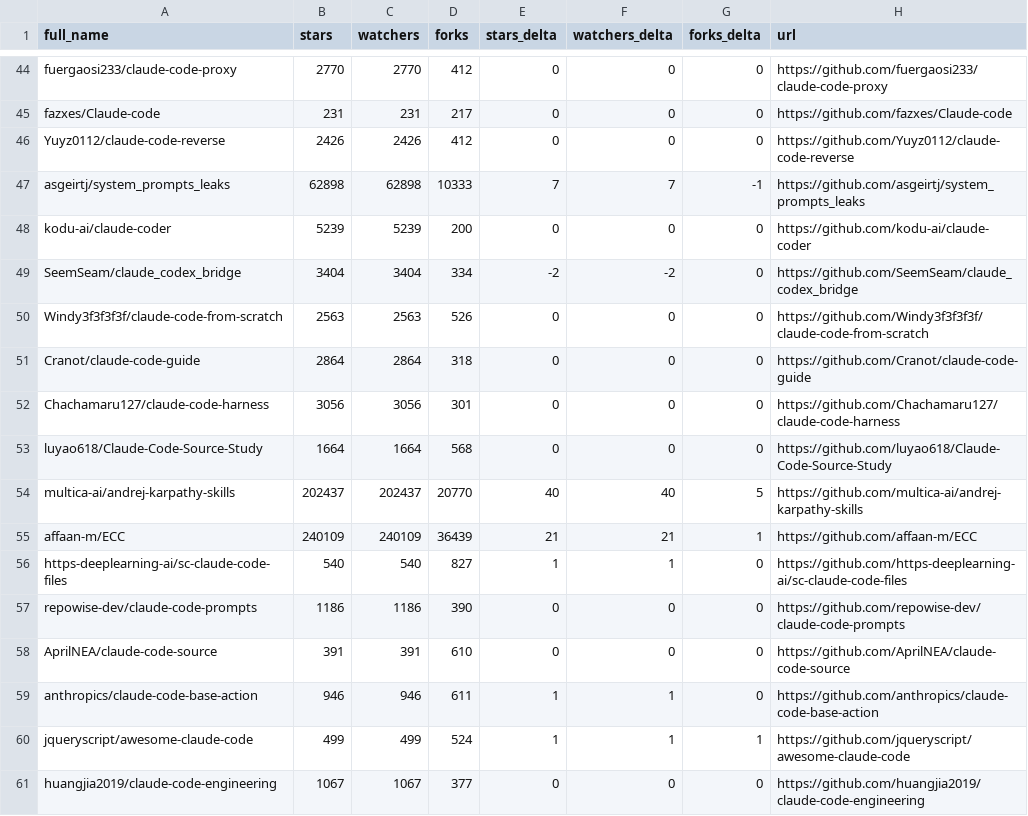
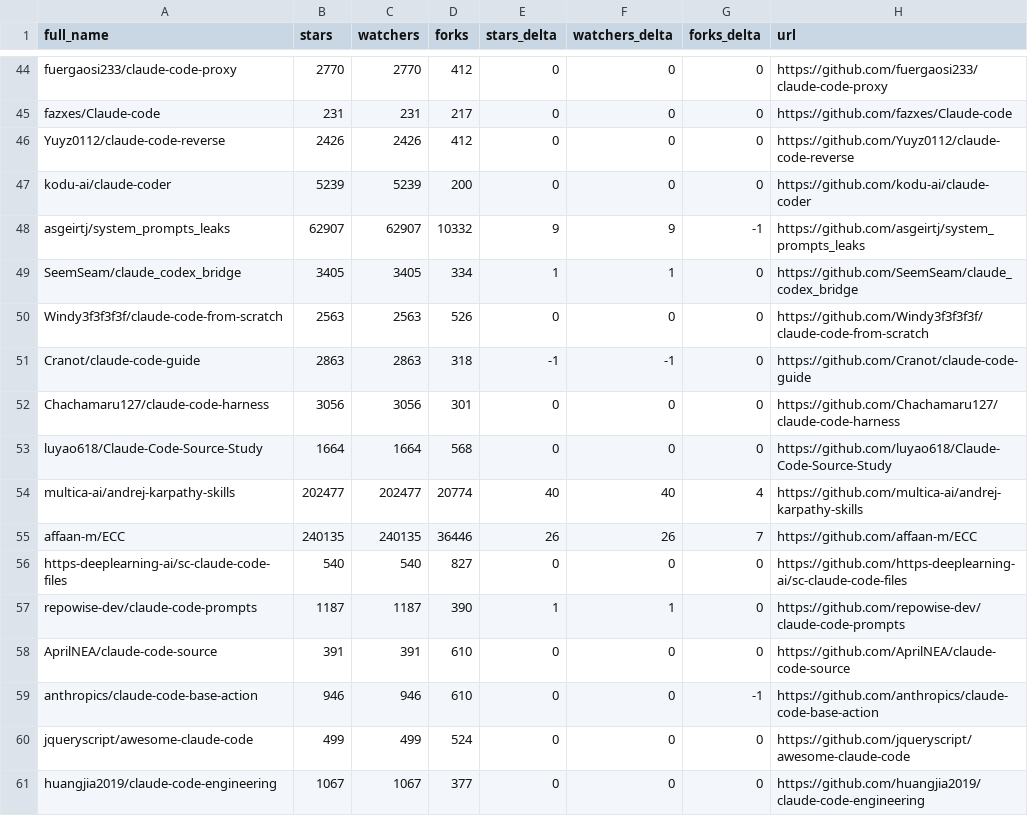
Before and after one commit to awaliuddin/awesome-claude-code, a CSV file: data/repo-ticker.csv, drawn as a sheet; only a part is shown, gaps mark what is left out; the diff covers the shown part only.

```diff
--- a/data/repo-ticker.csv
+++ b/data/repo-ticker.csv
@@ -46,16 +46,16 @@ fazxes/Claude-code,231,231,217,0,0,0,https://github.com/fazxes/Claude-code
 Yuyz0112/claude-code-reverse,2426,2426,412,0,0,0,https://github.com/Yuyz0112/claude-code-reverse
-asgeirtj/system_prompts_leaks,62898,62898,10333,7,7,-1,https://github.com/asgeirtj/system_prompts_leaks
 kodu-ai/claude-coder,5239,5239,200,0,0,0,https://github.com/kodu-ai/claude-coder
-SeemSeam/claude_codex_bridge,3404,3404,334,-2,-2,0,https://github.com/SeemSeam/claude_codex_bridge
+asgeirtj/system_prompts_leaks,62907,62907,10332,9,9,-1,https://github.com/asgeirtj/system_prompts_leaks
+SeemSeam/claude_codex_bridge,3405,3405,334,1,1,0,https://github.com/SeemSeam/claude_codex_bridge
 Windy3f3f3f3f/claude-code-from-scratch,2563,2563,526,0,0,0,https://github.com/Windy3f3f3f3f/claude-code-from-scratch
-Cranot/claude-code-guide,2864,2864,318,0,0,0,https://github.com/Cranot/claude-code-guide
+Cranot/claude-code-guide,2863,2863,318,-1,-1,0,https://github.com/Cranot/claude-code-guide
 Chachamaru127/claude-code-harness,3056,3056,301,0,0,0,https://github.com/Chachamaru127/claude-code-harness
 luyao618/Claude-Code-Source-Study,1664,1664,568,0,0,0,https://github.com/luyao618/Claude-Code-Source-Study
-multica-ai/andrej-karpathy-skills,202437,202437,20770,40,40,5,https://github.com/multica-ai/andrej-karpathy-skills
-affaan-m/ECC,240109,240109,36439,21,21,1,https://github.com/affaan-m/ECC
-https-deeplearning-ai/sc-claude-code-files,540,540,827,1,1,0,https://github.com/https-deeplearning-ai/sc-claude-code-files
-repowise-dev/claude-code-prompts,1186,1186,390,0,0,0,https://github.com/repowise-dev/claude-code-prompts
+multica-ai/andrej-karpathy-skills,202477,202477,20774,40,40,4,https://github.com/multica-ai/andrej-karpathy-skills
+affaan-m/ECC,240135,240135,36446,26,26,7,https://github.com/affaan-m/ECC
+https-deeplearning-ai/sc-claude-code-files,540,540,827,0,0,0,https://github.com/https-deeplearning-ai/sc-claude-code-files
+repowise-dev/claude-code-prompts,1187,1187,390,1,1,0,https://github.com/repowise-dev/claude-code-prompts
 AprilNEA/claude-code-source,391,391,610,0,0,0,https://github.com/AprilNEA/claude-code-source
-anthropics/claude-code-base-action,946,946,611,1,1,0,https://github.com/anthropics/claude-code-base-action
-jqueryscript/awesome-claude-code,499,499,524,1,1,1,https://github.com/jqueryscript/awesome-claude-code
+anthropics/claude-code-base-action,946,946,610,0,0,-1,https://github.com/anthropics/claude-code-base-action
+jqueryscript/awesome-claude-code,499,499,524,0,0,0,https://github.com/jqueryscript/awesome-claude-code
 huangjia2019/claude-code-engineering,1067,1067,377,0,0,0,https://github.com/huangjia2019/claude-code-engineering
```
Also changed, not shown: 1 added row, 1 removed row, 2 moved rows and 134 edited cells elsewhere in this file, 2 other files.
